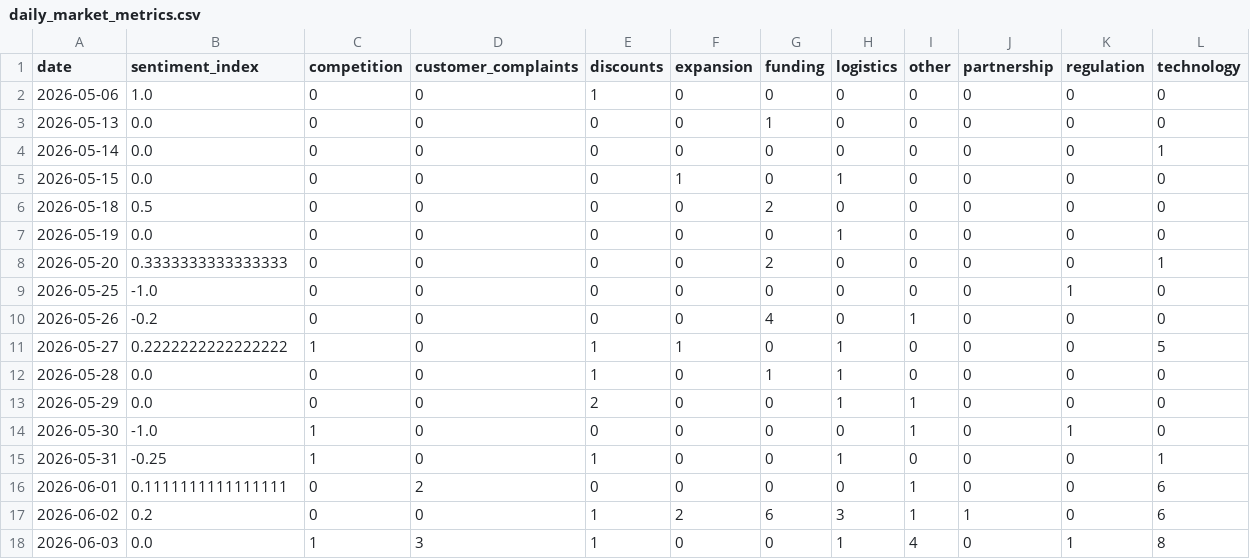
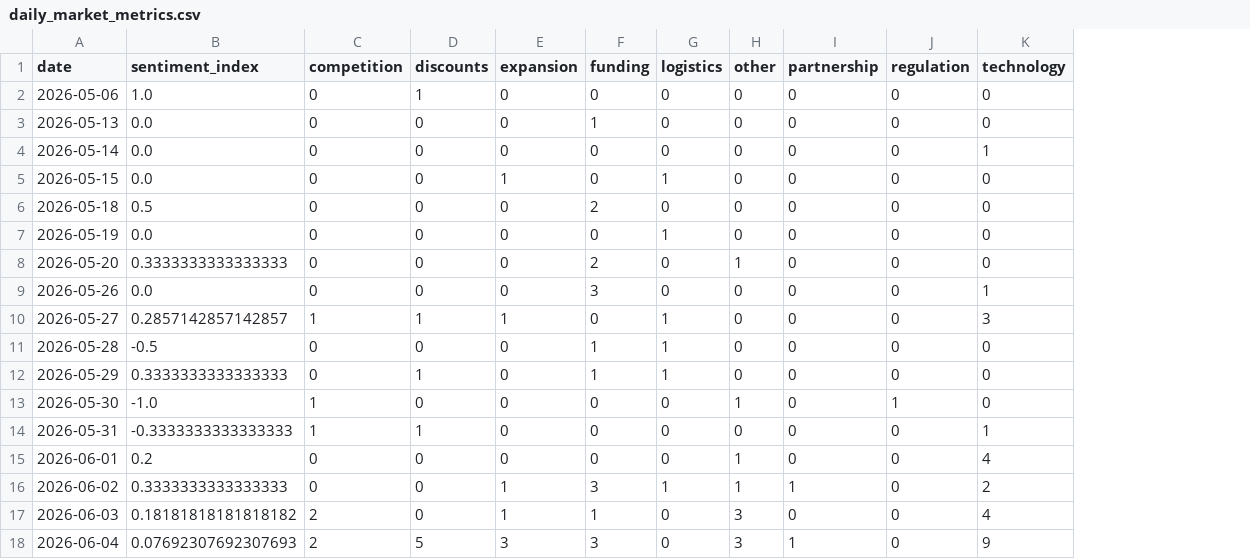
Before and after one commit to akanksha726/Infosys-Springboard, a CSV file: data/processed/daily_market_metrics.csv, drawn as a sheet; removed rows and columns are numbered as before the commit, all else as after; the diff names each change by its address in the sheet, - before the commit and + after, or states it on an @@ line.

```diff
--- a/data/processed/daily_market_metrics.csv
+++ b/data/processed/daily_market_metrics.csv
-column D (customer_complaints), rows 2-8: all 0; rows 10-18: 0 | 0 | 0 | 0 | 0 | 0 | 2 | 0 | 3
-H8 (other): 0
+H8 (other): 1
-K8 (technology): 1
+K8 (technology): 0
-row 9: 2026-05-25 | -1.0 | 0 | 0 | 0 | 0 | 0 | 0 | 0 | 0 | 1 | 0
-B9 (sentiment_index): -0.2
+B9 (sentiment_index): 0.0
-F9 (funding): 4
+F9 (funding): 3
-H9 (other): 1
+H9 (other): 0
-K9 (technology): 0
+K9 (technology): 1
-B10 (sentiment_index): 0.2222222222222222
+B10 (sentiment_index): 0.2857142857142857
-K10 (technology): 5
+K10 (technology): 3
-B11 (sentiment_index): 0.0
+B11 (sentiment_index): -0.5
-D11 (discounts): 1
+D11 (discounts): 0
-B12 (sentiment_index): 0.0
+B12 (sentiment_index): 0.3333333333333333
-D12 (discounts): 2
+D12 (discounts): 1
-F12 (funding): 0
+F12 (funding): 1
-H12 (other): 1
+H12 (other): 0
-B14 (sentiment_index): -0.25
+B14 (sentiment_index): -0.3333333333333333
-G14 (logistics): 1
+G14 (logistics): 0
-B15 (sentiment_index): 0.1111111111111111
+B15 (sentiment_index): 0.2
-K15 (technology): 6
+K15 (technology): 4
-B16 (sentiment_index): 0.2
+B16 (sentiment_index): 0.3333333333333333
-D16:D17 (discounts): 1
+D16:D17 (discounts): 0
-E16 (expansion): 2
+E16 (expansion): 1
-F16 (funding): 6
+F16 (funding): 3
-G16 (logistics): 3
+G16 (logistics): 1
-K16 (technology): 6
+K16 (technology): 2
-B17 (sentiment_index): 0.0
+B17 (sentiment_index): 0.18181818181818182
-C17 (competition): 1
+C17 (competition): 2
-E17 (expansion): 0
+E17 (expansion): 1
-F17 (funding): 0
+F17 (funding): 1
-G17 (logistics): 1
+G17 (logistics): 0
-H17 (other): 4
+H17 (other): 3
-J17 (regulation): 1
+J17 (regulation): 0
-K17 (technology): 8
+K17 (technology): 4
+row 18: 2026-06-04 | 0.07692307692307693 | 2 | 5 | 3 | 3 | 0 | 3 | 1 | 0 | 9
```
Also changed, not shown: data/processed/brand_daily_metrics.csv, data/processed/market_forecast_history.csv, 1 other file.
